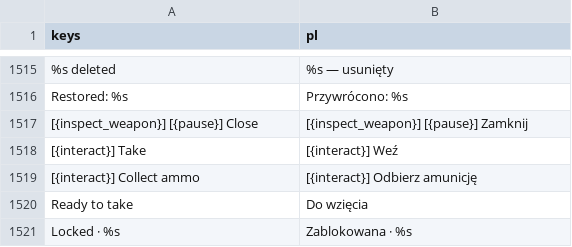
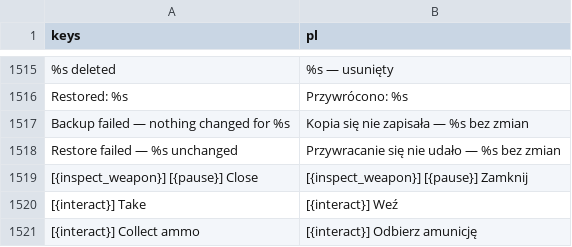
Before and after one commit to ssiwm/gameon, a CSV file: prototype/translations/ui.csv, drawn as a sheet; only a part is shown, gaps mark what is left out; the shorter side is filled out with more unchanged rows; the diff names each change by its address in the sheet, - before the commit and + after, or states it on an @@ line.

```diff
--- a/prototype/translations/ui.csv
+++ b/prototype/translations/ui.csv
+row 1517: Backup failed — nothing changed for %s | Kopia się nie zapisała — %s bez zmian
+row 1518: Restore failed — %s unchanged | Przywracanie się nie udało — %s bez zmian
```
Also changed, not shown: 8 other files.
